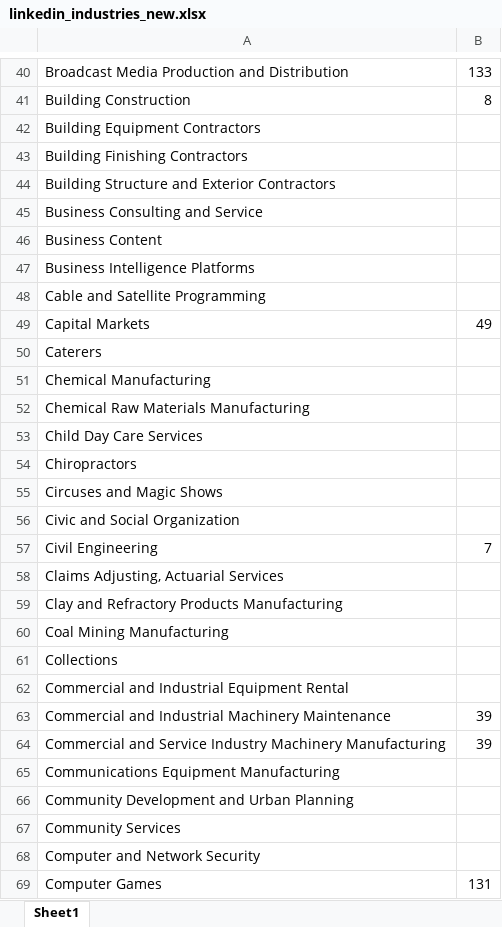
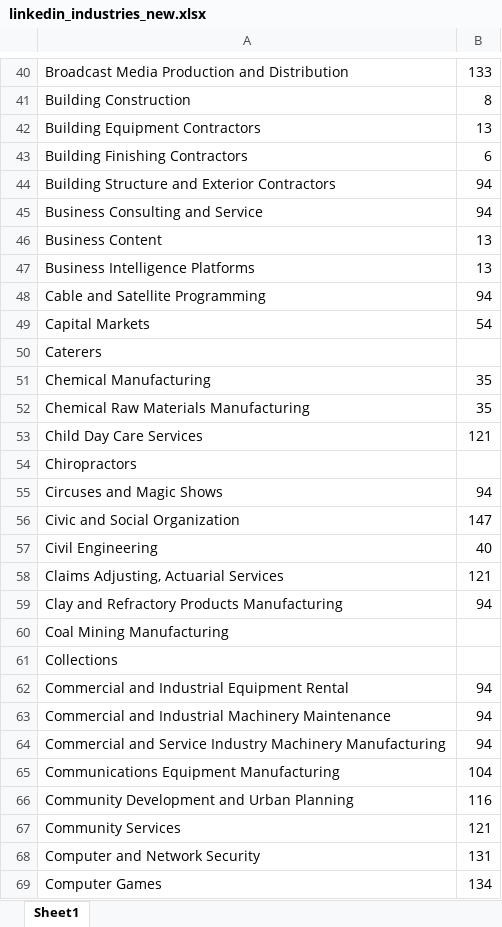
Before and after one commit to michael-pfister/salesy-xlsx-mapper, an Excel workbook: linkedin_industries_new.xlsx, sheet Sheet1, drawn as a sheet; only a part is shown, gaps mark what is left out; values as stored, in another font and other column widths than the file's, no borders; the diff covers the shown part only; the diff names each change by its address in the sheet, - before the commit and + after, or states it on an @@ line.

```diff
--- a/linkedin_industries_new.xlsx (sheet Sheet1)
+++ b/linkedin_industries_new.xlsx (sheet Sheet1)
-B42: (empty)
+B42: 13
-B43: (empty)
+B43: 6
-B44:B45: (empty)
+B44:B45: 94
-B46:B47: (empty)
+B46:B47: 13
-B48: (empty)
+B48: 94
-B49: 49
+B49: 54
-B51:B52: (empty)
+B51:B52: 35
-B53: (empty)
+B53: 121
-B55: (empty)
+B55: 94
-B56: (empty)
+B56: 147
-B57: 7
+B57: 40
-B58: (empty)
+B58: 121
-B59: (empty)
+B59: 94
-B62: (empty)
+B62: 94
-B63:B64: 39
+B63:B64: 94
-B65: (empty)
+B65: 104
-B66: (empty)
+B66: 116
-B67: (empty)
+B67: 121
-B68: (empty)
+B68: 131
-B69: 131
+B69: 134
```
Also changed, not shown: 263 edited cells elsewhere in this sheet, 1 other file.
